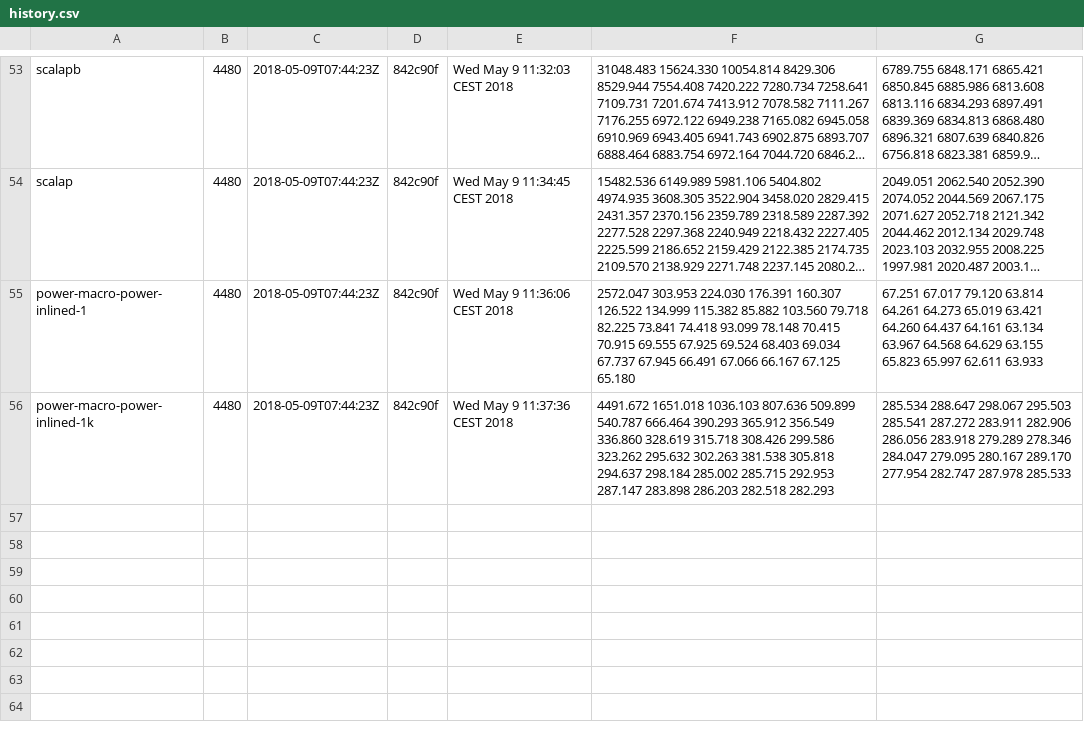
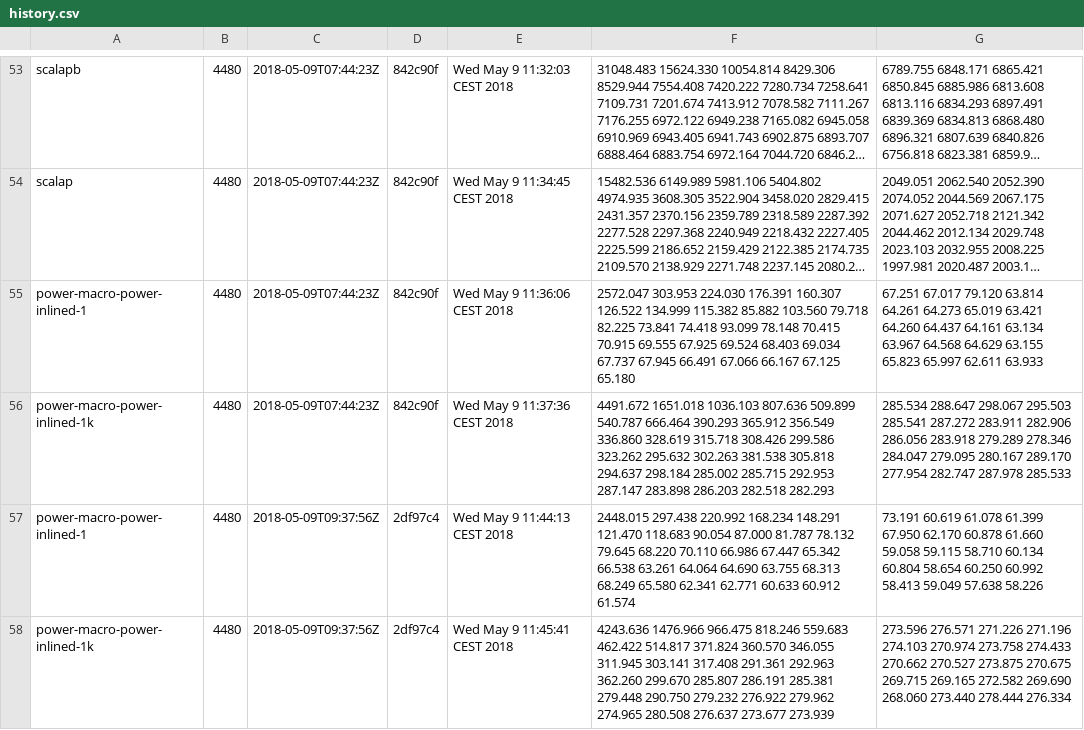
Before and after one commit to lampepfl/bench, a CSV file: 4480/history.csv, drawn as a sheet; only a part is shown, gaps mark what is left out; long unchanged cells end in ….

```diff
--- a/4480/history.csv
+++ b/4480/history.csv
@@ -56 +56,3 @@ power-macro-power-inlined-1, 4480, 2018-05-09T07:44:23Z, 842c90f, Wed May  9 11:
 power-macro-power-inlined-1k, 4480, 2018-05-09T07:44:23Z, 842c90f, Wed May  9 11:37:36 CEST 2018, 4491.672 1651.018 1036.103 807.636 509.899 540.787 666.464 390.293 365.912 356.549 336.860 328.619 315.718 308.426 299.586 323.262 295.632 302.263 381.538 305.818 294.637 298.184 285.002 285.715 292.953 287.147 283.898 286.203 282.518 282.293 , 285.534 288.647 298.067 295.503 285.541 287.272 283.911 282.906 286.056 283.918 279.289 278.346 284.047 279.095 280.167 289.170 277.954 282.747 287.978 285.533
+power-macro-power-inlined-1, 4480, 2018-05-09T09:37:56Z, 2df97c4, Wed May  9 11:44:13 CEST 2018, 2448.015 297.438 220.992 168.234 148.291 121.470 118.683 90.054 87.000 81.787 78.132 79.645 68.220 70.110 66.986 67.447 65.342 66.538 63.261 64.064 64.690 63.755 68.313 68.249 65.580 62.341 62.771 60.633 60.912 61.574 , 73.191 60.619 61.078 61.399 67.950 62.170 60.878 61.660 59.058 59.115 58.710 60.134 60.804 58.654 60.250 60.992 58.413 59.049 57.638 58.226
+power-macro-power-inlined-1k, 4480, 2018-05-09T09:37:56Z, 2df97c4, Wed May  9 11:45:41 CEST 2018, 4243.636 1476.966 966.475 818.246 559.683 462.422 514.817 371.824 360.570 346.055 311.945 303.141 317.408 291.361 292.963 362.260 299.670 285.807 286.191 285.381 279.448 290.750 279.232 276.922 279.962 274.965 280.508 276.637 273.677 273.939 , 273.596 276.571 271.226 271.196 274.103 270.974 273.758 274.433 270.662 270.527 273.875 270.675 269.715 269.165 272.582 269.690 268.060 273.440 278.444 276.334
```
Also changed, not shown: 3 other files.
